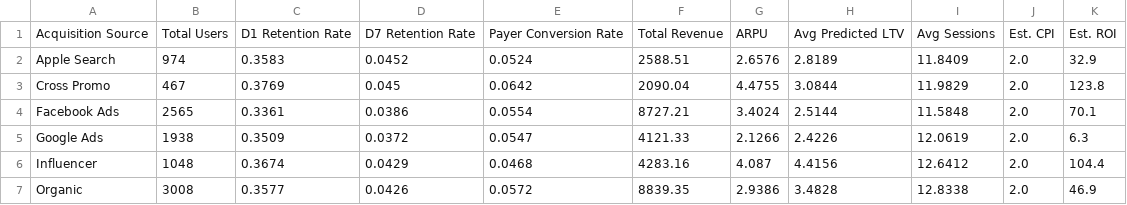
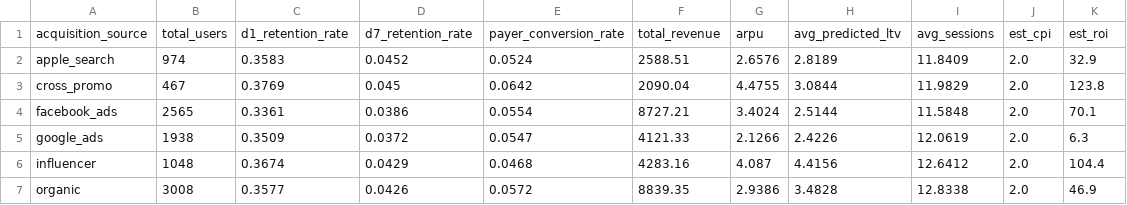
Before and after one commit to giovanigoltara/LTV-forecasting, a CSV file: exports/acquisition_summary.csv, drawn as a sheet.

```diff
--- a/exports/acquisition_summary.csv
+++ b/exports/acquisition_summary.csv
@@ -1,7 +1,7 @@
-Acquisition Source,Total Users,D1 Retention Rate,D7 Retention Rate,Payer Conversion Rate,Total Revenue,ARPU,Avg Predicted LTV,Avg Sessions,Est. CPI,Est. ROI
-Apple Search,974,0.3583,0.0452,0.0524,2588.51,2.6576,2.8189,11.8409,2.0,32.9
-Cross Promo,467,0.3769,0.045,0.0642,2090.04,4.4755,3.0844,11.9829,2.0,123.8
-Facebook Ads,2565,0.3361,0.0386,0.0554,8727.21,3.4024,2.5144,11.5848,2.0,70.1
-Google Ads,1938,0.3509,0.0372,0.0547,4121.33,2.1266,2.4226,12.0619,2.0,6.3
-Influencer,1048,0.3674,0.0429,0.0468,4283.16,4.087,4.4156,12.6412,2.0,104.4
-Organic,3008,0.3577,0.0426,0.0572,8839.35,2.9386,3.4828,12.8338,2.0,46.9
+acquisition_source,total_users,d1_retention_rate,d7_retention_rate,payer_conversion_rate,total_revenue,arpu,avg_predicted_ltv,avg_sessions,est_cpi,est_roi
+apple_search,974,0.3583,0.0452,0.0524,2588.51,2.6576,2.8189,11.8409,2.0,32.9
+cross_promo,467,0.3769,0.045,0.0642,2090.04,4.4755,3.0844,11.9829,2.0,123.8
+facebook_ads,2565,0.3361,0.0386,0.0554,8727.21,3.4024,2.5144,11.5848,2.0,70.1
+google_ads,1938,0.3509,0.0372,0.0547,4121.33,2.1266,2.4226,12.0619,2.0,6.3
+influencer,1048,0.3674,0.0429,0.0468,4283.16,4.087,4.4156,12.6412,2.0,104.4
+organic,3008,0.3577,0.0426,0.0572,8839.35,2.9386,3.4828,12.8338,2.0,46.9
```
Also changed, not shown: exports/cohort_summary.csv, exports/country_summary.csv, 4 other files.
